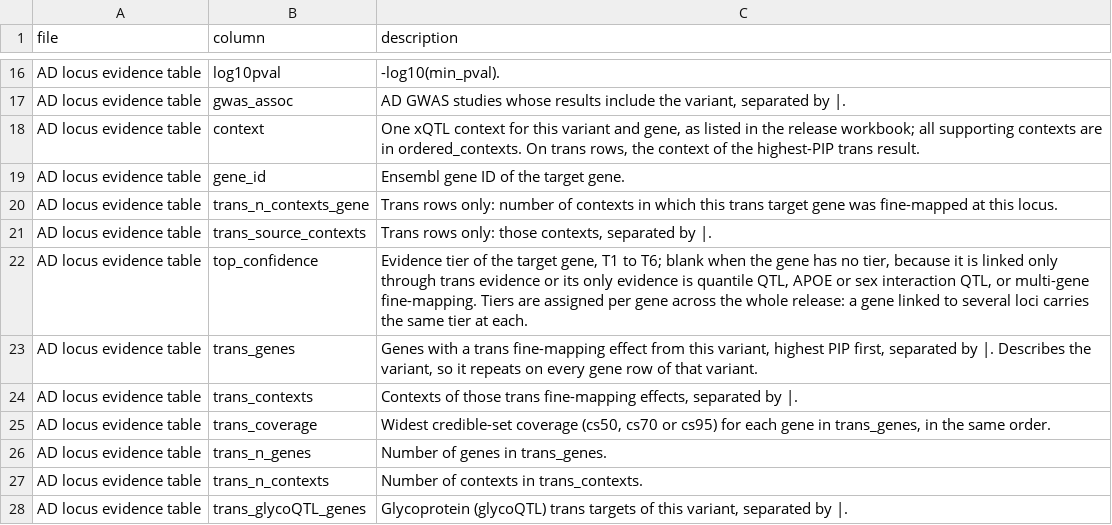
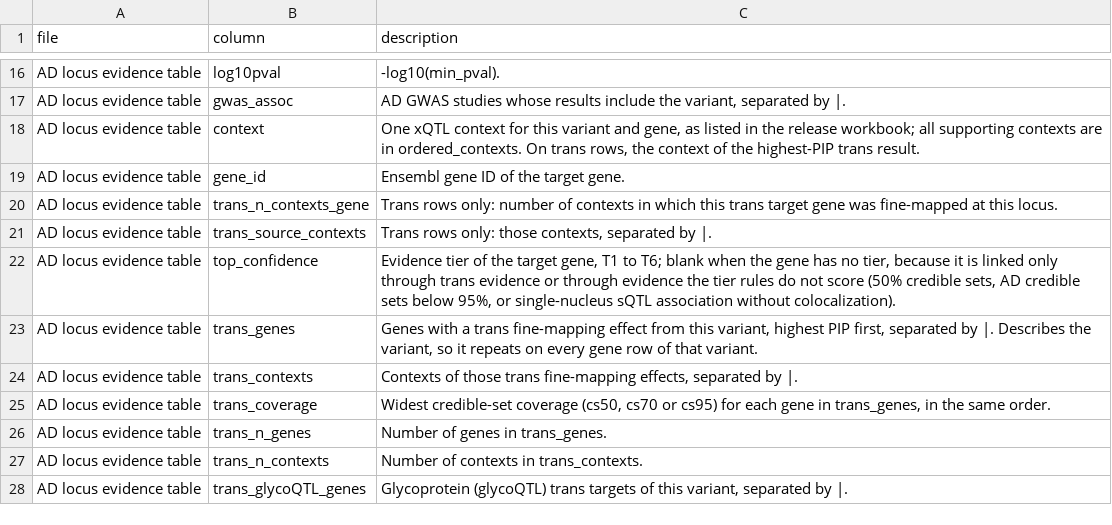
Before and after one commit to StatFunGen/xQTL-AD-loci-explorer, a CSV file: app/data_dictionary.csv, drawn as a sheet; only a part is shown, gaps mark what is left out.

Commit message:
Explorer and README: tier definitions T1-T6 as in the manuscript; data release 2026-10-22

```diff
--- a/app/data_dictionary.csv
+++ b/app/data_dictionary.csv
@@ -21,3 +21,3 @@ AD locus evidence table,trans_n_contexts_gene,Trans rows only: number of context
 AD locus evidence table,trans_source_contexts,"Trans rows only: those contexts, separated by |."
-AD locus evidence table,top_confidence,"Evidence tier of the target gene, T1 to T6; blank when the gene has no tier, because it is linked only through trans evidence or its only evidence is quantile QTL, APOE or sex interaction QTL, or multi-gene fine-mapping. Tiers are assigned per gene across the whole release: a gene linked to several loci carries the same tier at each."
+AD locus evidence table,top_confidence,"Evidence tier of the target gene, T1 to T6; blank when the gene has no tier, because it is linked only through trans evidence or through evidence the tier rules do not score (50% credible sets, AD credible sets below 95%, or single-nucleus sQTL association without colocalization)."
 AD locus evidence table,trans_genes,"Genes with a trans fine-mapping effect from this variant, highest PIP first, separated by |. Describes the variant, so it repeats on every gene row of that variant."
```
Also changed, not shown: 3 other files.
